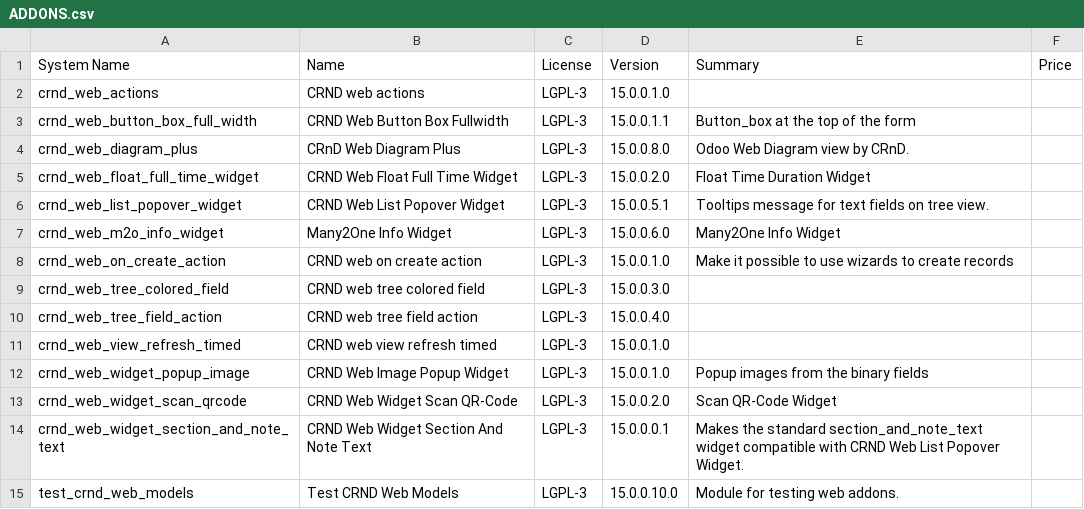
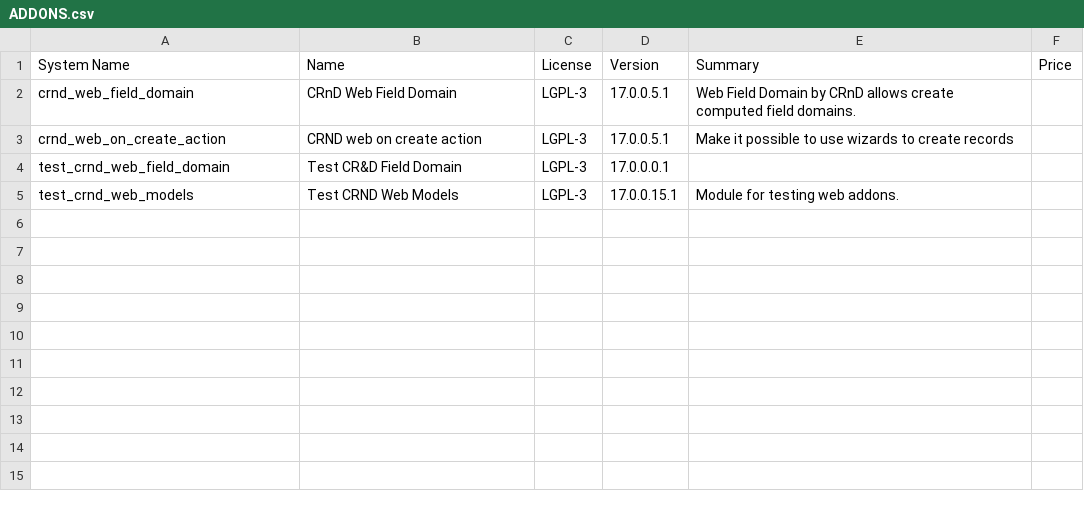
Before and after one commit to crnd-inc/crnd-web, a CSV file: ADDONS.csv, drawn as a sheet.

```diff
--- a/ADDONS.csv
+++ b/ADDONS.csv
@@ -1,15 +1,5 @@
 "System Name","Name","License","Version","Summary","Price",
-"crnd_web_actions","CRND web actions","LGPL-3","15.0.0.1.0","","",
-"crnd_web_button_box_full_width","CRND Web Button Box Fullwidth","LGPL-3","15.0.0.1.1","Button_box at the top of the form","",
-"crnd_web_diagram_plus","CRnD Web Diagram Plus","LGPL-3","15.0.0.8.0","Odoo Web Diagram view by CRnD.","",
-"crnd_web_float_full_time_widget","CRND Web Float Full Time Widget","LGPL-3","15.0.0.2.0","Float Time Duration Widget","",
-"crnd_web_list_popover_widget","CRND Web List Popover Widget","LGPL-3","15.0.0.5.1","Tooltips message for text fields on tree view.","",
-"crnd_web_m2o_info_widget","Many2One Info Widget","LGPL-3","15.0.0.6.0","Many2One Info Widget","",
-"crnd_web_on_create_action","CRND web on create action","LGPL-3","15.0.0.1.0","Make it possible to use wizards to create records","",
-"crnd_web_tree_colored_field","CRND web tree colored field","LGPL-3","15.0.0.3.0","","",
-"crnd_web_tree_field_action","CRND web tree field action","LGPL-3","15.0.0.4.0","","",
-"crnd_web_view_refresh_timed","CRND web view refresh timed","LGPL-3","15.0.0.1.0","","",
-"crnd_web_widget_popup_image","CRND Web Image Popup Widget","LGPL-3","15.0.0.1.0","Popup images from the binary fields","",
-"crnd_web_widget_scan_qrcode","CRND Web Widget Scan QR-Code","LGPL-3","15.0.0.2.0","Scan QR-Code Widget","",
-"crnd_web_widget_section_and_note_text","CRND Web Widget Section And Note Text","LGPL-3","15.0.0.0.1","Makes the standard section_and_note_text widget compatible with CRND Web List Popover Widget.","",
-"test_crnd_web_models","Test CRND Web Models","LGPL-3","15.0.0.10.0","Module for testing web addons.","",
+"crnd_web_field_domain","CRnD Web Field Domain","LGPL-3","17.0.0.5.1","Web Field Domain by CRnD allows create computed field domains.","",
+"crnd_web_on_create_action","CRND web on create action","LGPL-3","17.0.0.5.1","Make it possible to use wizards to create records","",
+"test_crnd_web_field_domain","Test CR&D Field Domain","LGPL-3","17.0.0.0.1","","",
+"test_crnd_web_models","Test CRND Web Models","LGPL-3","17.0.0.15.1","Module for testing web addons.","",
```
Also changed, not shown: 19 other files.
